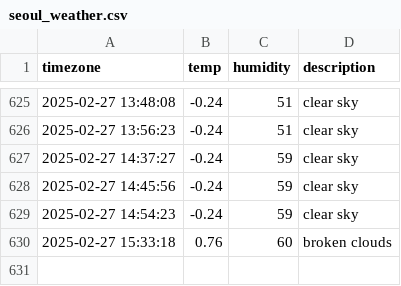
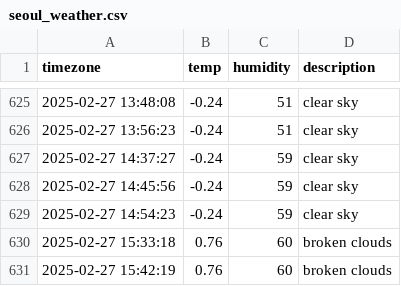
Before and after one commit to minjiKang33/seoul_weather, a CSV file: seoul_weather.csv, drawn as a sheet; only a part is shown, gaps mark what is left out.

```diff
--- a/seoul_weather.csv
+++ b/seoul_weather.csv
@@ -630 +630,2 @@ timezone,temp,humidity,description
 2025-02-27 15:33:18,0.76,60,broken clouds
+2025-02-27 15:42:19,0.76,60,broken clouds
```
